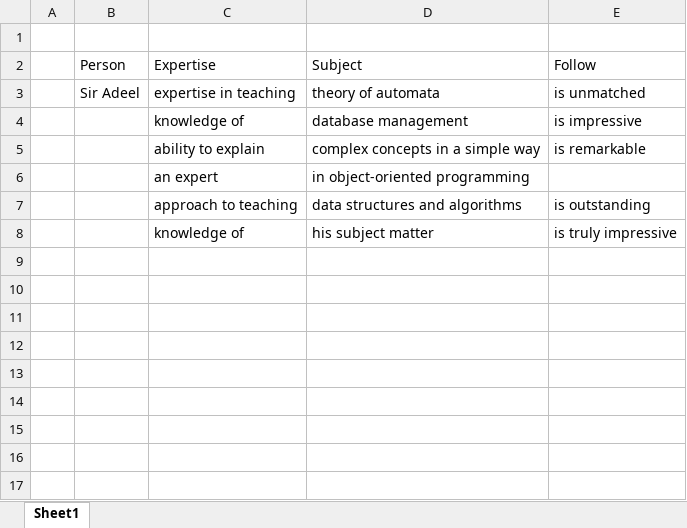
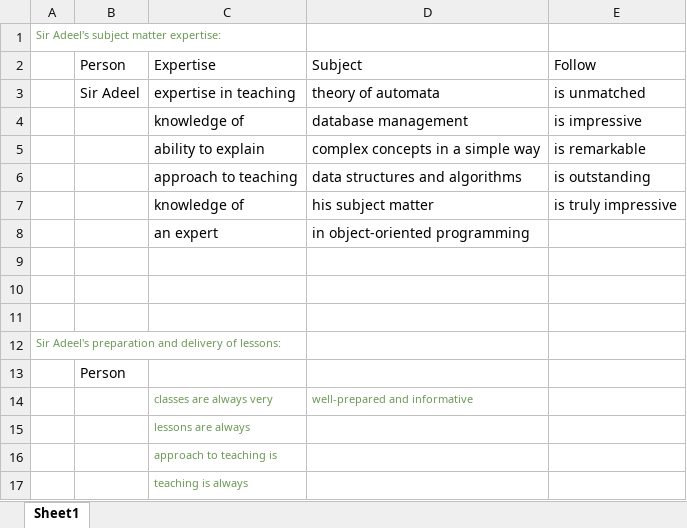
Before and after one commit to amaanmajeed/TOA_Project, an Excel workbook: Mad Libs Sections.xlsx, sheet Sheet1, drawn as a sheet; values as stored, in another font and other column widths than the file's, no borders; the diff names each change by its address in the sheet, - before the commit and + after, or states it on an @@ line.

```diff
--- a/Mad Libs Sections.xlsx (sheet Sheet1)
+++ b/Mad Libs Sections.xlsx (sheet Sheet1)
-A1: (empty)
+A1: Sir Adeel's subject matter expertise:
@@ row 6 moved to row 8: an expert @@
+row 9: (empty)
+row 10: (empty)
+row 11: (empty)
+row 12: Sir Adeel's preparation and delivery of lessons:
+row 13:  | Person
+row 14:  |  | classes are always very | well-prepared and informative
+row 15:  |  | lessons are always
+row 16:  |  | approach to teaching is
+row 17:  |  | teaching is always
```
Also changed, not shown: 2 other files.
